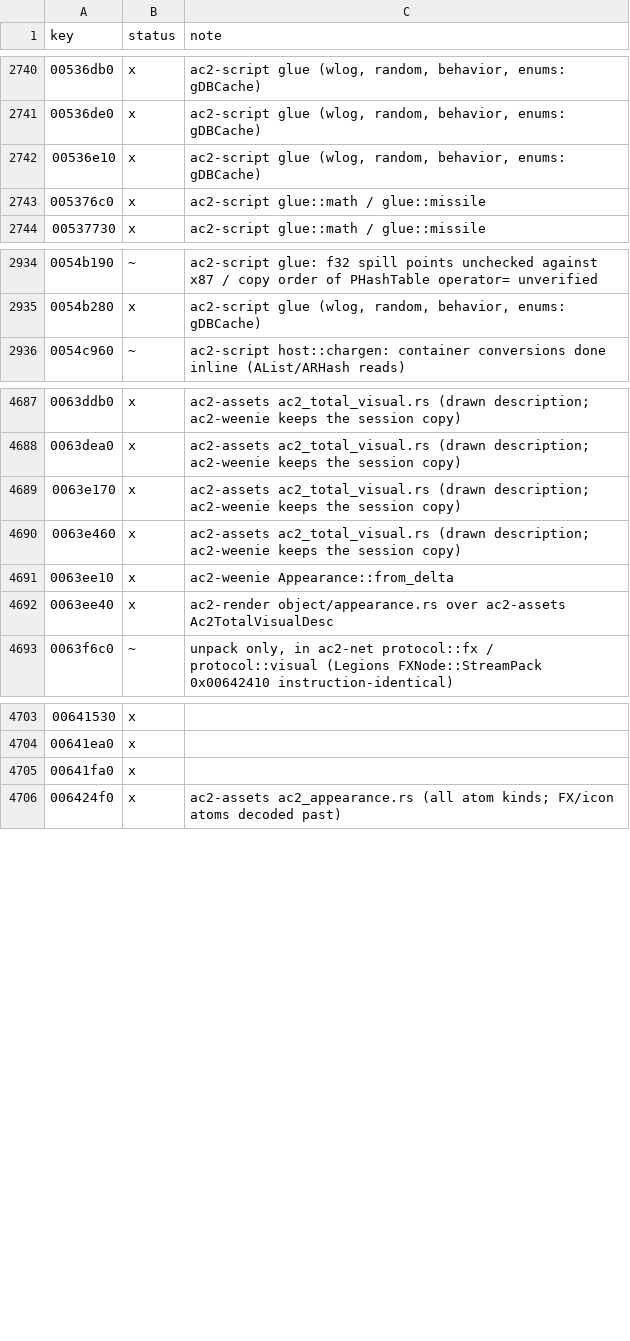
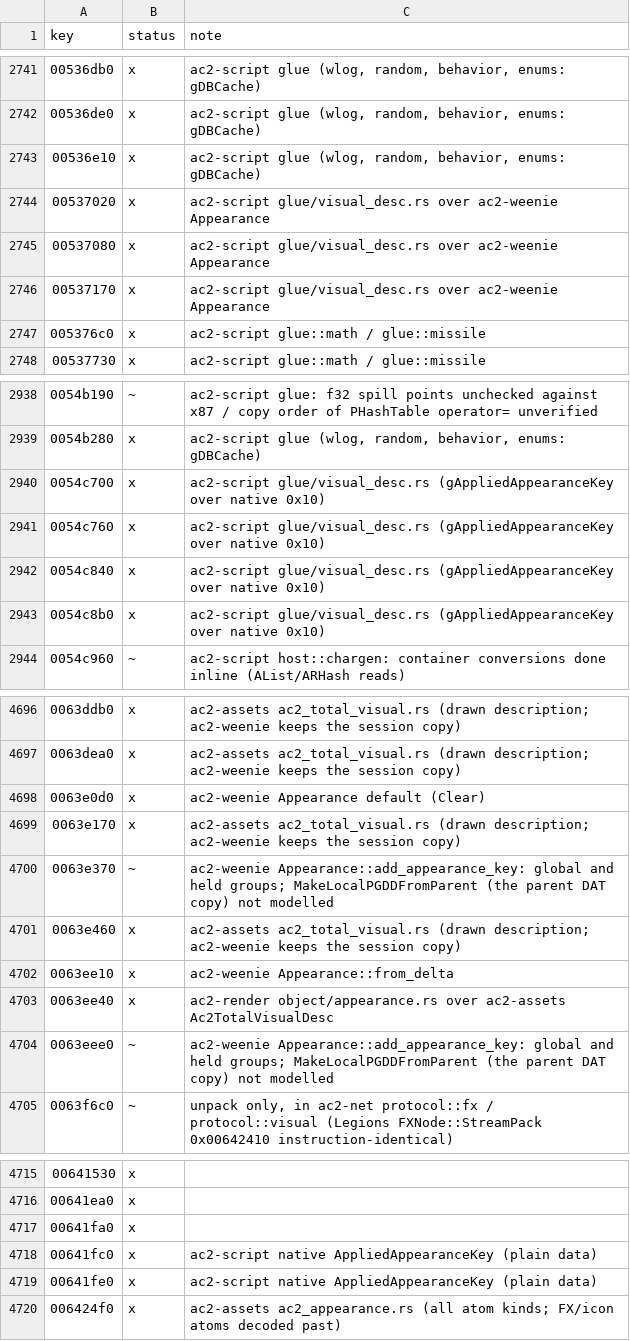
Before and after one commit to CrimsonMage/AC2_Rusted, a TSV file: docs/retail-catalog/marks.tsv, drawn as a sheet; only a part is shown, gaps mark what is left out; the diff covers the shown part only.

Commit message:
Character creation: the applied appearance and the server's character store
- ac2-script: gCharacterGenSystem::CallIFun_InqAppliedAppearanceVDesc and
  gmCharGenResult::InqAppliedAppearanceVDesc (mask 0xFFFFFFFF). The script's VisualDesc
  (native 0x71) and AppliedAppearanceKey (native 0x10) efuns are glue/visual_desc.rs
  (gVisualDesc Clear, SetScale, AddAppearanceKey; the applied key's Set/Get). The native
  VisualDesc is ac2-weenie's Appearance.
- ac2-weenie: Appearance::add_appearance_key (VisualDesc::AddAppearanceKey for the global and
  held groups; the parent's DAT copy, MakeLocalPGDDFromParent, is not modelled).
- ac2-ui: the screens apply it. Each race and sex's avatar (InitEntities), the modification
  screen (Init and UpdateByMask on every slider change and randomize). CharGenSystem gains
  applied_appearance.
- ac2-client: the avatars and the modification figure hang their applied appearance from the
  object's visual (ui_scene takes the object's visual when a local has no parent).
- legions-server-double: created characters are kept in a file (double_with, CharacterStore:
  a binary store, written on each creation, read by the next session). The server's rules
  (CharGenRules: IsValid and the applied appearance, on the same CharacterGenSystem script)
  give each character its visual. Creation answers response 1 with the identity, 3 for a
  name in use (case-insensitive, Explorer included), 5 with the weenie's error for a refused
  result. The login lists the stored characters; entering with one puts its record's name
  and appearance on the player object (the world keeps one player id: a gap).
- Tests (DAT-backed): every create page (avatars with their appearance, a slider moving the
  scale, the randomized appearance), the packed CharGenResult byte for byte, a character kept
  across a new server and listed with its appearance and entered with it, a name in use and a
  refused result each shown with the retail error string, and the applied appearance from the
  script.
- Catalog marks for the applied appearance, its efuns and the 3D scene notes.

```diff
--- a/docs/retail-catalog/marks.tsv
+++ b/docs/retail-catalog/marks.tsv
@@ -2742,2 +2743,5 @@ key	status	note
 00536e10	x	ac2-script glue (wlog, random, behavior, enums: gDBCache)
+00537020	x	ac2-script glue/visual_desc.rs over ac2-weenie Appearance
+00537080	x	ac2-script glue/visual_desc.rs over ac2-weenie Appearance
+00537170	x	ac2-script glue/visual_desc.rs over ac2-weenie Appearance
 005376c0	x	ac2-script glue::math / glue::missile
@@ -2935,2 +2939,6 @@ key	status	note
 0054b280	x	ac2-script glue (wlog, random, behavior, enums: gDBCache)
+0054c700	x	ac2-script glue/visual_desc.rs (gAppliedAppearanceKey over native 0x10)
+0054c760	x	ac2-script glue/visual_desc.rs (gAppliedAppearanceKey over native 0x10)
+0054c840	x	ac2-script glue/visual_desc.rs (gAppliedAppearanceKey over native 0x10)
+0054c8b0	x	ac2-script glue/visual_desc.rs (gAppliedAppearanceKey over native 0x10)
 0054c960	~	ac2-script host::chargen: container conversions done inline (AList/ARHash reads)
@@ -4688,3 +4697,5 @@ key	status	note
 0063dea0	x	ac2-assets ac2_total_visual.rs (drawn description; ac2-weenie keeps the session copy)
+0063e0d0	x	ac2-weenie Appearance default (Clear)
 0063e170	x	ac2-assets ac2_total_visual.rs (drawn description; ac2-weenie keeps the session copy)
+0063e370	~	ac2-weenie Appearance::add_appearance_key: global and held groups; MakeLocalPGDDFromParent (the parent DAT copy) not modelled
 0063e460	x	ac2-assets ac2_total_visual.rs (drawn description; ac2-weenie keeps the session copy)
@@ -4692,2 +4703,3 @@ key	status	note
 0063ee40	x	ac2-render object/appearance.rs over ac2-assets Ac2TotalVisualDesc
+0063eee0	~	ac2-weenie Appearance::add_appearance_key: global and held groups; MakeLocalPGDDFromParent (the parent DAT copy) not modelled
 0063f6c0	~	unpack only, in ac2-net protocol::fx / protocol::visual (Legions FXNode::StreamPack 0x00642410 instruction-identical)
@@ -4705,2 +4717,4 @@ key	status	note
 00641fa0	x	
+00641fc0	x	ac2-script native AppliedAppearanceKey (plain data)
+00641fe0	x	ac2-script native AppliedAppearanceKey (plain data)
 006424f0	x	ac2-assets ac2_appearance.rs (all atom kinds; FX/icon atoms decoded past)
```
Also changed, not shown: 2 added rows and 4 edited cells elsewhere in this file, 27 other files.
